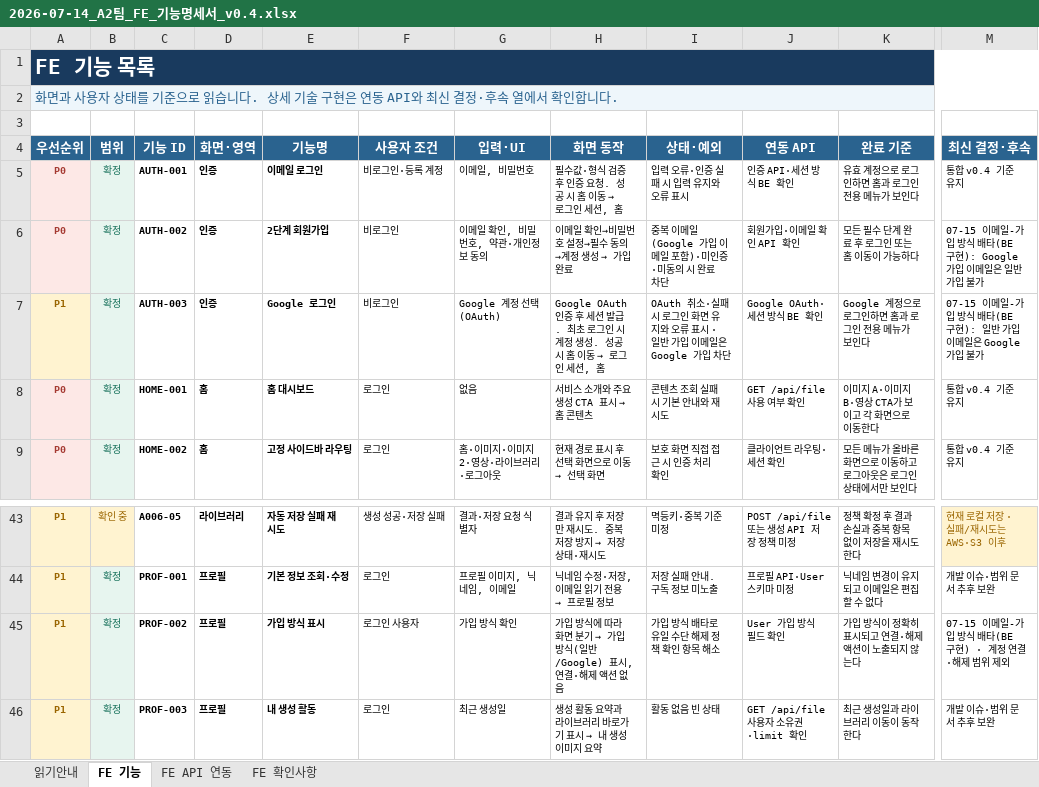
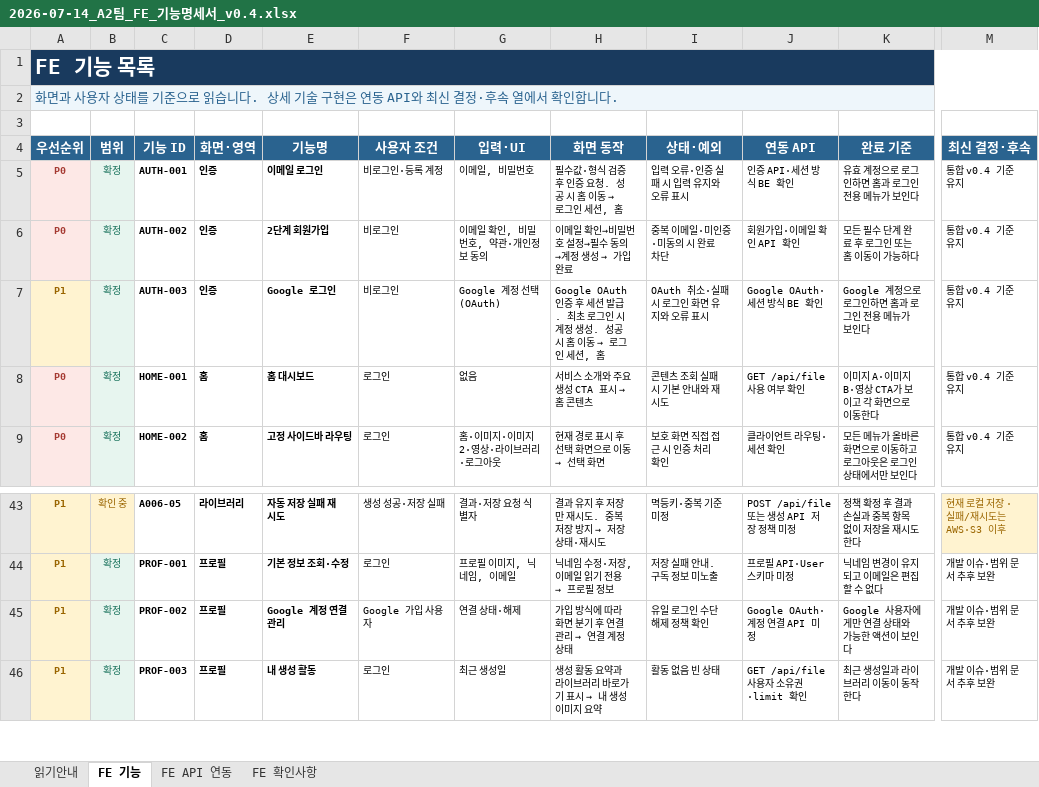
Before and after one commit to framewave-labs/scy, an Excel workbook: content/01_기획/files/2026-07-14_A2팀_FE_기능명세서_v0.4.xlsx, sheet FE 기능, drawn as a sheet; only a part is shown, gaps mark what is left out; values as stored, in another font and other column widths than the file's, no borders; table styles not drawn; the diff names each change by its address in the sheet, - before the commit and + after, or states it on an @@ line.

```diff
--- a/content/01_기획/files/2026-07-14_A2팀_FE_기능명세서_v0.4.xlsx (sheet FE 기능)
+++ b/content/01_기획/files/2026-07-14_A2팀_FE_기능명세서_v0.4.xlsx (sheet FE 기능)
-I6 (상태·예외): 중복 이메일(Google 가입 이메일 포함)·미인증·미동의 시 완료 차단
+I6 (상태·예외): 중복 이메일·미인증·미동의 시 완료 차단
-M6 (최신 결정·후속): 07-15 이메일-가입 방식 배타(BE 구현): Google 가입 이메일은 일반 가입 불가
+M6 (최신 결정·후속): 통합 v0.4 기준 유지
-I7 (상태·예외): OAuth 취소·실패 시 로그인 화면 유지와 오류 표시 · 일반 가입 이메일은 Google 가입 차단
+I7 (상태·예외): OAuth 취소·실패 시 로그인 화면 유지와 오류 표시
-M7 (최신 결정·후속): 07-15 이메일-가입 방식 배타(BE 구현): 일반 가입 이메일은 Google 가입 불가
+M7 (최신 결정·후속): 통합 v0.4 기준 유지
-E45 (기능명): 가입 방식 표시
+E45 (기능명): Google 계정 연결 관리
-F45 (사용자 조건): 로그인 사용자
+F45 (사용자 조건): Google 가입 사용자
-G45 (입력·UI): 가입 방식 확인
+G45 (입력·UI): 연결 상태·해제
@@ H45 (화면 동작): 가입 방식에 따라 화면 분기 → 가입 방식(일반/Google) 표시, 연결·해제 액션 없음 → 가입 방식에 따라 화면 분기 후 연결 관리 → 연결 계정 상태 @@
-I45 (상태·예외): 가입 방식 배타로 유일 수단 해제 정책 확인 항목 해소
+I45 (상태·예외): 유일 로그인 수단 해제 정책 확인
-J45 (연동 API): User 가입 방식 필드 확인
+J45 (연동 API): Google OAuth·계정 연결 API 미정
-K45 (완료 기준): 가입 방식이 정확히 표시되고 연결·해제 액션이 노출되지 않는다
+K45 (완료 기준): Google 사용자에게만 연결 상태와 가능한 액션이 보인다
-M45 (최신 결정·후속): 07-15 이메일-가입 방식 배타(BE 구현) · 계정 연결·해제 범위 제외
+M45 (최신 결정·후속): 개발 이슈·범위 문서 추후 보완
```
Also changed, not shown: sheet FE API 연동, content/01_기획/files/2026-07-13_A2팀_기능명세서_초안_v0.4.xlsx, content/01_기획/files/2026-07-14_A2팀_BE_기능명세서_v0.4.xlsx, 5 other files.
